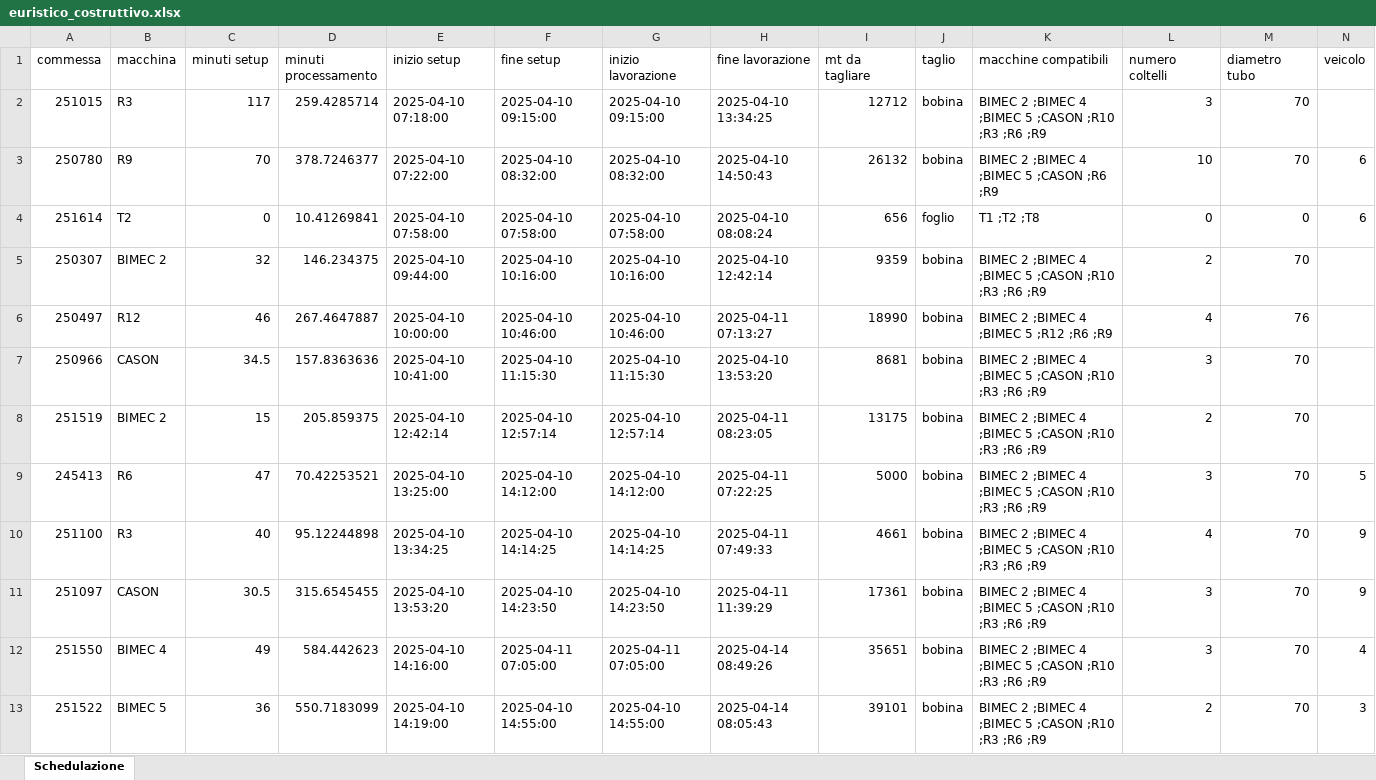
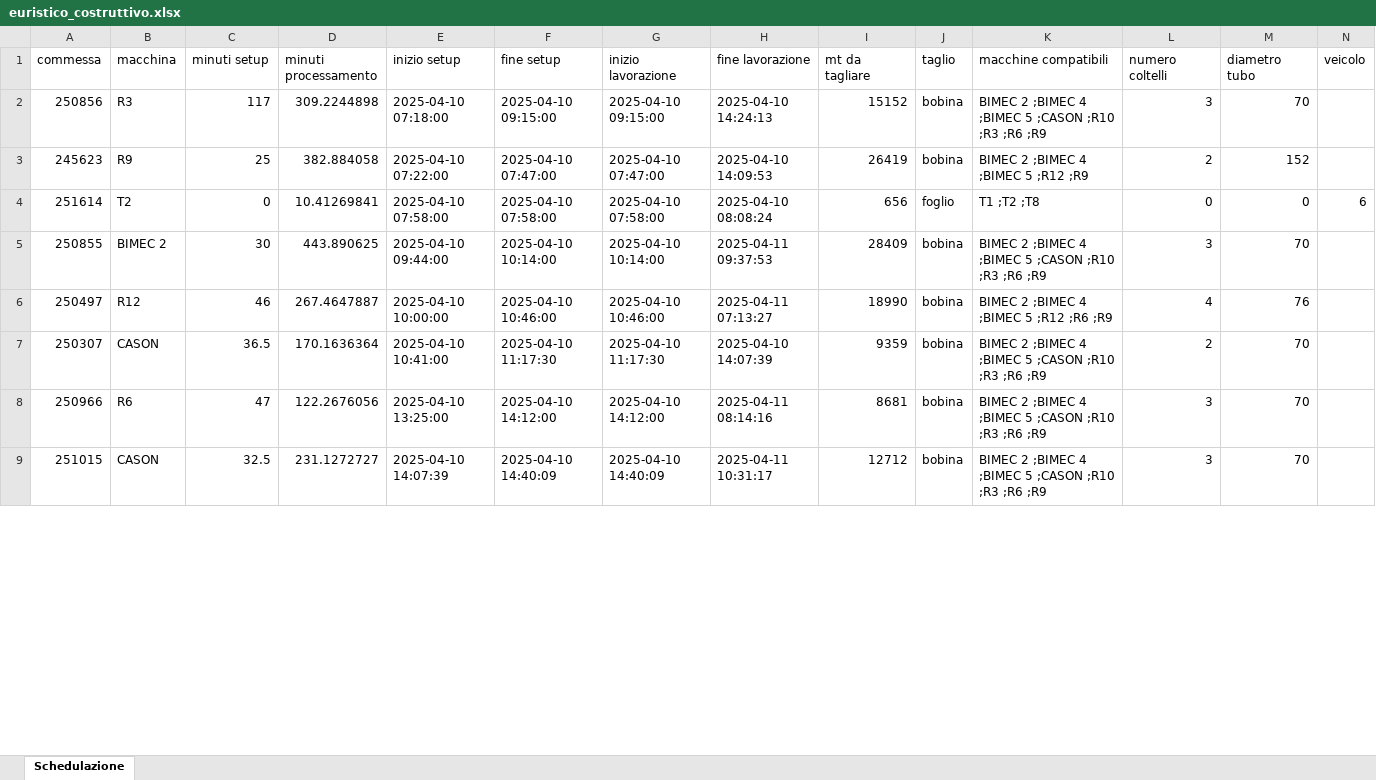
Before and after one commit to Baszonpedis/progettoIS, an Excel workbook: PS-VRP/OUTPUT_TEST/euristico_costruttivo.xlsx, sheet Schedulazione, drawn as a sheet; only a part is shown; values as stored, in another font and other column widths than the file's, no borders; removed rows and columns are numbered as before the commit, all else as after; the diff covers the shown part only; the diff names each change by its address in the sheet, - before the commit and + after, or states it on an @@ line.

```diff
--- a/PS-VRP/OUTPUT_TEST/euristico_costruttivo.xlsx (sheet Schedulazione)
+++ b/PS-VRP/OUTPUT_TEST/euristico_costruttivo.xlsx (sheet Schedulazione)
-A2 (commessa): 251015
+A2 (commessa): 250856
-D2 (minuti processamento): 259.4285714
+D2 (minuti processamento): 309.2244898
-H2 (fine lavorazione): 2025-04-10 13:34:25
+H2 (fine lavorazione): 2025-04-10 14:24:13
-I2 (mt da tagliare): 12712
+I2 (mt da tagliare): 15152
-row 3: 250780 | R9 | 70 | 378.7246377 | 2025-04-10 07:22:00 | 2025-04-10 08:32:00 | 2025-04-10 08:32:00 | 2025-04-10 14:50:43 | 26132 | bobina | BIMEC 2 ;BIMEC 4 ;BIMEC 5 ;CASON ;R6 ;R9 | 10 | 70 | 6
+row 3: 245623 | R9 | 25 | 382.884058 | 2025-04-10 07:22:00 | 2025-04-10 07:47:00 | 2025-04-10 07:47:00 | 2025-04-10 14:09:53 | 26419 | bobina | BIMEC 2 ;BIMEC 4 ;BIMEC 5 ;R12 ;R9 | 2 | 152
-A5 (commessa): 250307
+A5 (commessa): 250855
-C5 (minuti setup): 32
+C5 (minuti setup): 30
-D5 (minuti processamento): 146.234375
+D5 (minuti processamento): 443.890625
-F5 (fine setup): 2025-04-10 10:16:00
+F5 (fine setup): 2025-04-10 10:14:00
-G5 (inizio lavorazione): 2025-04-10 10:16:00
+G5 (inizio lavorazione): 2025-04-10 10:14:00
-H5 (fine lavorazione): 2025-04-10 12:42:14
+H5 (fine lavorazione): 2025-04-11 09:37:53
-I5 (mt da tagliare): 9359
+I5 (mt da tagliare): 28409
-L5 (numero coltelli): 2
+L5 (numero coltelli): 3
+row 7: 250307 | CASON | 36.5 | 170.1636364 | 2025-04-10 10:41:00 | 2025-04-10 11:17:30 | 2025-04-10 11:17:30 | 2025-04-10 14:07:39 | 9359 | bobina | BIMEC 2 ;BIMEC 4 ;BIMEC 5 ;CASON ;R10 ;R3 ;R6 ;R9 | 2 | 70
-B8 (macchina): CASON
+B8 (macchina): R6
-C8 (minuti setup): 34.5
+C8 (minuti setup): 47
-D8 (minuti processamento): 157.8363636
+D8 (minuti processamento): 122.2676056
-E8 (inizio setup): 2025-04-10 10:41:00
+E8 (inizio setup): 2025-04-10 13:25:00
-F8 (fine setup): 2025-04-10 11:15:30
+F8 (fine setup): 2025-04-10 14:12:00
-G8 (inizio lavorazione): 2025-04-10 11:15:30
+G8 (inizio lavorazione): 2025-04-10 14:12:00
-H8 (fine lavorazione): 2025-04-10 13:53:20
+H8 (fine lavorazione): 2025-04-11 08:14:16
-row 8: 251519 | BIMEC 2 | 15 | 205.859375 | 2025-04-10 12:42:14 | 2025-04-10 12:57:14 | 2025-04-10 12:57:14 | 2025-04-11 08:23:05 | 13175 | bobina | BIMEC 2 ;BIMEC 4 ;BIMEC 5 ;CASON ;R10 ;R3 ;R6 ;R9 | 2 | 70
-row 9: 245413 | R6 | 47 | 70.42253521 | 2025-04-10 13:25:00 | 2025-04-10 14:12:00 | 2025-04-10 14:12:00 | 2025-04-11 07:22:25 | 5000 | bobina | BIMEC 2 ;BIMEC 4 ;BIMEC 5 ;CASON ;R10 ;R3 ;R6 ;R9 | 3 | 70 | 5
-row 10: 251100 | R3 | 40 | 95.12244898 | 2025-04-10 13:34:25 | 2025-04-10 14:14:25 | 2025-04-10 14:14:25 | 2025-04-11 07:49:33 | 4661 | bobina | BIMEC 2 ;BIMEC 4 ;BIMEC 5 ;CASON ;R10 ;R3 ;R6 ;R9 | 4 | 70 | 9
-row 11: 251097 | CASON | 30.5 | 315.6545455 | 2025-04-10 13:53:20 | 2025-04-10 14:23:50 | 2025-04-10 14:23:50 | 2025-04-11 11:39:29 | 17361 | bobina | BIMEC 2 ;BIMEC 4 ;BIMEC 5 ;CASON ;R10 ;R3 ;R6 ;R9 | 3 | 70 | 9
-row 12: 251550 | BIMEC 4 | 49 | 584.442623 | 2025-04-10 14:16:00 | 2025-04-11 07:05:00 | 2025-04-11 07:05:00 | 2025-04-14 08:49:26 | 35651 | bobina | BIMEC 2 ;BIMEC 4 ;BIMEC 5 ;CASON ;R10 ;R3 ;R6 ;R9 | 3 | 70 | 4
-row 13: 251522 | BIMEC 5 | 36 | 550.7183099 | 2025-04-10 14:19:00 | 2025-04-10 14:55:00 | 2025-04-10 14:55:00 | 2025-04-14 08:05:43 | 39101 | bobina | BIMEC 2 ;BIMEC 4 ;BIMEC 5 ;CASON ;R10 ;R3 ;R6 ;R9 | 2 | 70 | 3
+row 9: 251015 | CASON | 32.5 | 231.1272727 | 2025-04-10 14:07:39 | 2025-04-10 14:40:09 | 2025-04-10 14:40:09 | 2025-04-11 10:31:17 | 12712 | bobina | BIMEC 2 ;BIMEC 4 ;BIMEC 5 ;CASON ;R10 ;R3 ;R6 ;R9 | 3 | 70
```
Also changed, not shown: 20 added rows, 19 removed rows and 108 edited cells elsewhere in this sheet, PS-VRP/Dati_output/error_read_file.xlsx, PS-VRP/OUTPUT_TEST/insert_inter.xlsx, 7 other files.
